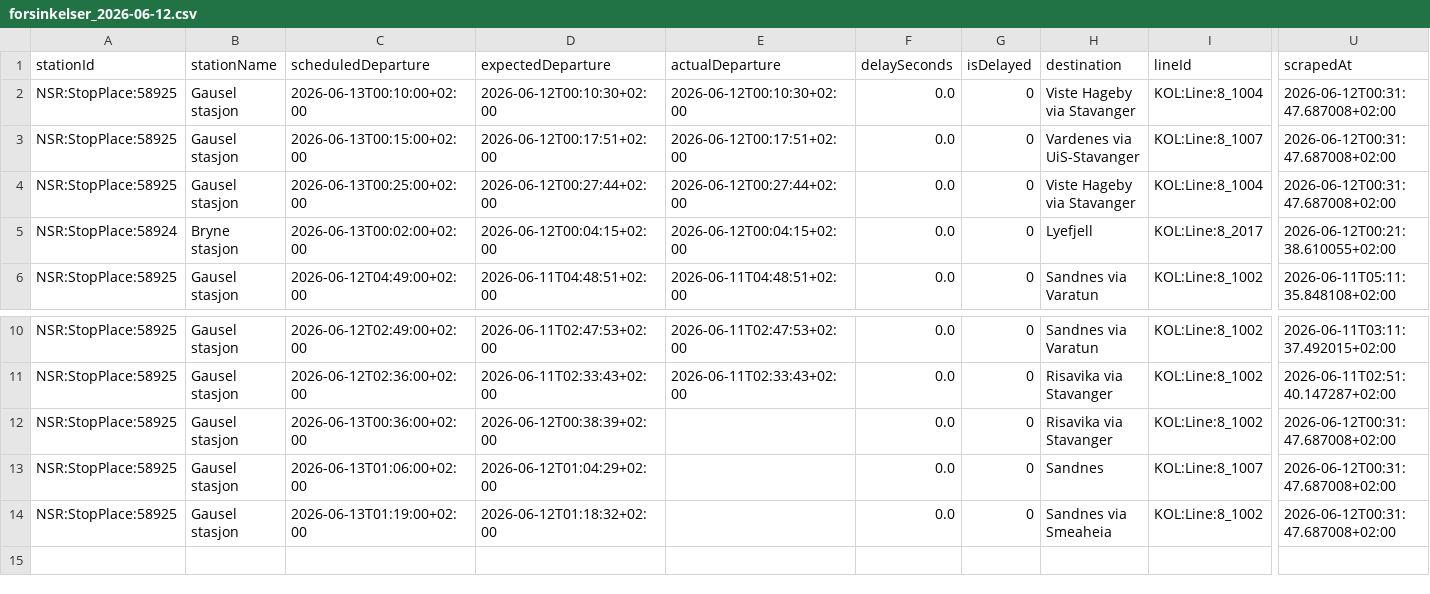
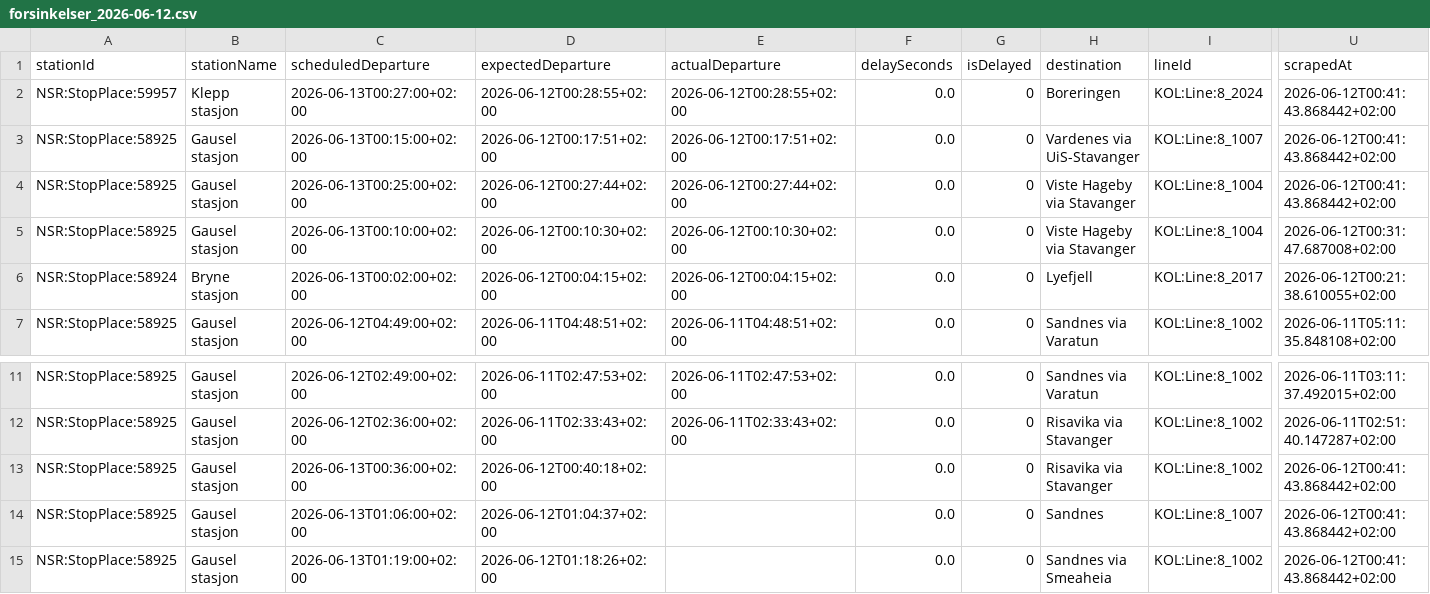
Before and after one commit to simenoddenhansen/togtider, a CSV file: data_collection/history/forsinkelser_2026-06-12.csv, drawn as a sheet; only a part is shown, gaps mark what is left out; removed rows and columns are numbered as before the commit, all else as after; rows hold the shown columns only; the diff names each change by its address in the sheet, - before the commit and + after, or states it on an @@ line.

```diff
--- a/data_collection/history/forsinkelser_2026-06-12.csv
+++ b/data_collection/history/forsinkelser_2026-06-12.csv
+row 2: NSR:StopPlace:59957 | Klepp stasjon | 2026-06-13T00:27:00+02:00 | 2026-06-12T00:28:55+02:00 | 2026-06-12T00:28:55+02:00 | 0.0 | 0 | Boreringen | KOL:Line:8_2024 | 2026-06-12T00:41:43.868442+02:00
+row 3: NSR:StopPlace:58925 | Gausel stasjon | 2026-06-13T00:15:00+02:00 | 2026-06-12T00:17:51+02:00 | 2026-06-12T00:17:51+02:00 | 0.0 | 0 | Vardenes via UiS-Stavanger | KOL:Line:8_1007 | 2026-06-12T00:41:43.868442+02:00
+row 4: NSR:StopPlace:58925 | Gausel stasjon | 2026-06-13T00:25:00+02:00 | 2026-06-12T00:27:44+02:00 | 2026-06-12T00:27:44+02:00 | 0.0 | 0 | Viste Hageby via Stavanger | KOL:Line:8_1004 | 2026-06-12T00:41:43.868442+02:00
-row 3: NSR:StopPlace:58925 | Gausel stasjon | 2026-06-13T00:15:00+02:00 | 2026-06-12T00:17:51+02:00 | 2026-06-12T00:17:51+02:00 | 0.0 | 0 | Vardenes via UiS-Stavanger | KOL:Line:8_1007 | 2026-06-12T00:31:47.687008+02:00
-row 4: NSR:StopPlace:58925 | Gausel stasjon | 2026-06-13T00:25:00+02:00 | 2026-06-12T00:27:44+02:00 | 2026-06-12T00:27:44+02:00 | 0.0 | 0 | Viste Hageby via Stavanger | KOL:Line:8_1004 | 2026-06-12T00:31:47.687008+02:00
-D13 (expectedDeparture): 2026-06-12T00:38:39+02:00
+D13 (expectedDeparture): 2026-06-12T00:40:18+02:00
-U13:U15 (scrapedAt): 2026-06-12T00:31:47.687008+02:00
+U13:U15 (scrapedAt): 2026-06-12T00:41:43.868442+02:00
-D14 (expectedDeparture): 2026-06-12T01:04:29+02:00
+D14 (expectedDeparture): 2026-06-12T01:04:37+02:00
-D15 (expectedDeparture): 2026-06-12T01:18:32+02:00
+D15 (expectedDeparture): 2026-06-12T01:18:26+02:00
```
Also changed, not shown: 2 other files.
